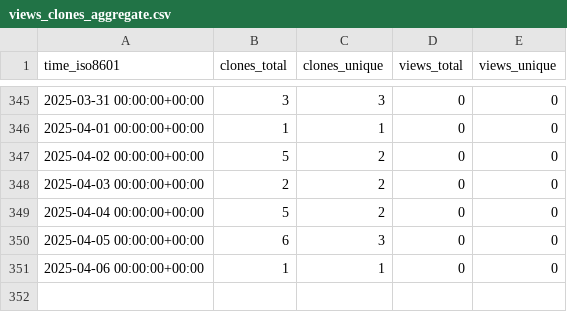
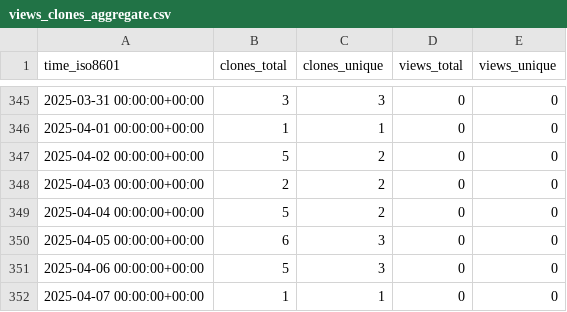
Before and after one commit to marcelcastrobr/my_ml_notes, a CSV file: marcelcastrobr/my_ml_notes/ghrs-data/views_clones_aggregate.csv, drawn as a sheet; only a part is shown, gaps mark what is left out.

```diff
--- a/marcelcastrobr/my_ml_notes/ghrs-data/views_clones_aggregate.csv
+++ b/marcelcastrobr/my_ml_notes/ghrs-data/views_clones_aggregate.csv
@@ -350,2 +350,3 @@ time_iso8601,clones_total,clones_unique,views_total,views_unique
 2025-04-05 00:00:00+00:00,6,3,0,0
-2025-04-06 00:00:00+00:00,1,1,0,0
+2025-04-06 00:00:00+00:00,5,3,0,0
+2025-04-07 00:00:00+00:00,1,1,0,0
```
Also changed, not shown: 1 other file.
